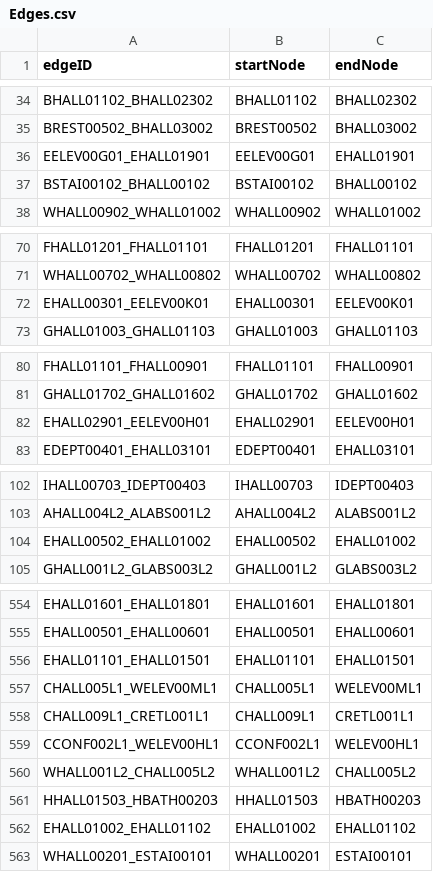
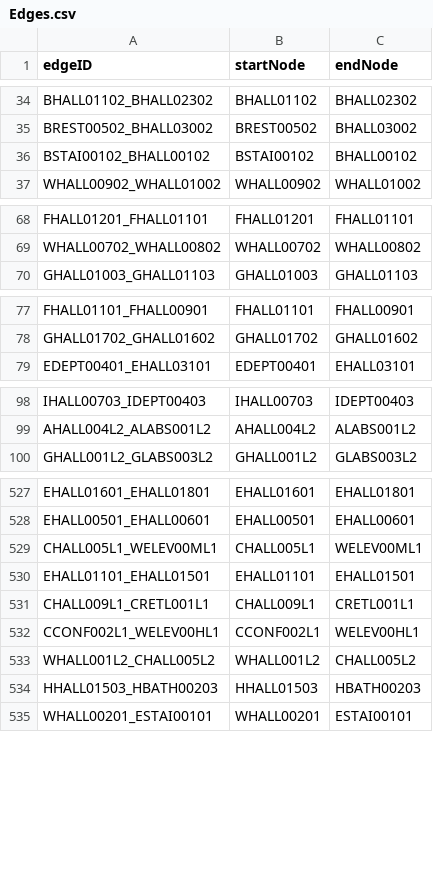
Before and after one commit to Tung-Truong/EmeraldElbowWitches, a CSV file: src/model/docs/Edges.csv, drawn as a sheet; only a part is shown, gaps mark what is left out; the diff covers the shown part only.

```diff
--- a/src/model/docs/Edges.csv
+++ b/src/model/docs/Edges.csv
@@ -35,3 +35,2 @@ BHALL01102_BHALL02302,BHALL01102,BHALL02302
 BREST00502_BHALL03002,BREST00502,BHALL03002
-EELEV00G01_EHALL01901,EELEV00G01,EHALL01901
 BSTAI00102_BHALL00102,BSTAI00102,BHALL00102
@@ -71,3 +69,2 @@ FHALL01201_FHALL01101,FHALL01201,FHALL01101
 WHALL00702_WHALL00802,WHALL00702,WHALL00802
-EHALL00301_EELEV00K01,EHALL00301,EELEV00K01
 GHALL01003_GHALL01103,GHALL01003,GHALL01103
@@ -81,3 +78,2 @@ FHALL01101_FHALL00901,FHALL01101,FHALL00901
 GHALL01702_GHALL01602,GHALL01702,GHALL01602
-EHALL02901_EELEV00H01,EHALL02901,EELEV00H01
 EDEPT00401_EHALL03101,EDEPT00401,EHALL03101
@@ -103,3 +99,2 @@ IHALL00703_IDEPT00403,IHALL00703,IDEPT00403
 AHALL004L2_ALABS001L2,AHALL004L2,ALABS001L2
-EHALL00502_EHALL01002,EHALL00502,EHALL01002
 GHALL001L2_GLABS003L2,GHALL001L2,GLABS003L2
@@ -555,4 +528,4 @@ EHALL01601_EHALL01801,EHALL01601,EHALL01801
 EHALL00501_EHALL00601,EHALL00501,EHALL00601
+CHALL005L1_WELEV00ML1,CHALL005L1,WELEV00ML1
 EHALL01101_EHALL01501,EHALL01101,EHALL01501
-CHALL005L1_WELEV00ML1,CHALL005L1,WELEV00ML1
 CHALL009L1_CRETL001L1,CHALL009L1,CRETL001L1
@@ -561,3 +534,2 @@ WHALL001L2_CHALL005L2,WHALL001L2,CHALL005L2
 HHALL01503_HBATH00203,HHALL01503,HBATH00203
-EHALL01002_EHALL01102,EHALL01002,EHALL01102
 WHALL00201_ESTAI00101,WHALL00201,ESTAI00101
```
Also changed, not shown: 29 removed rows and 7 moved rows elsewhere in this file, src/model/docs/Nodes.csv, 2 other files.
